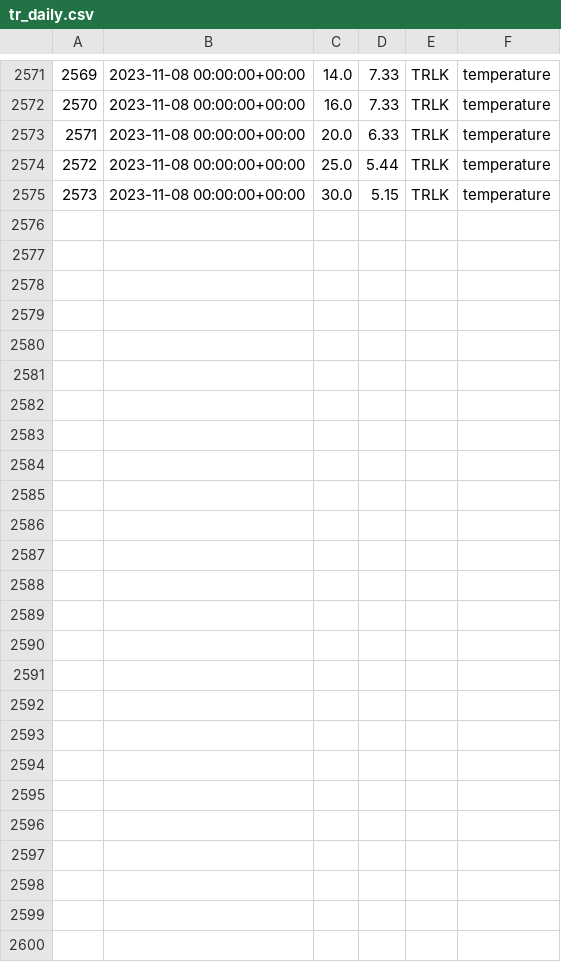
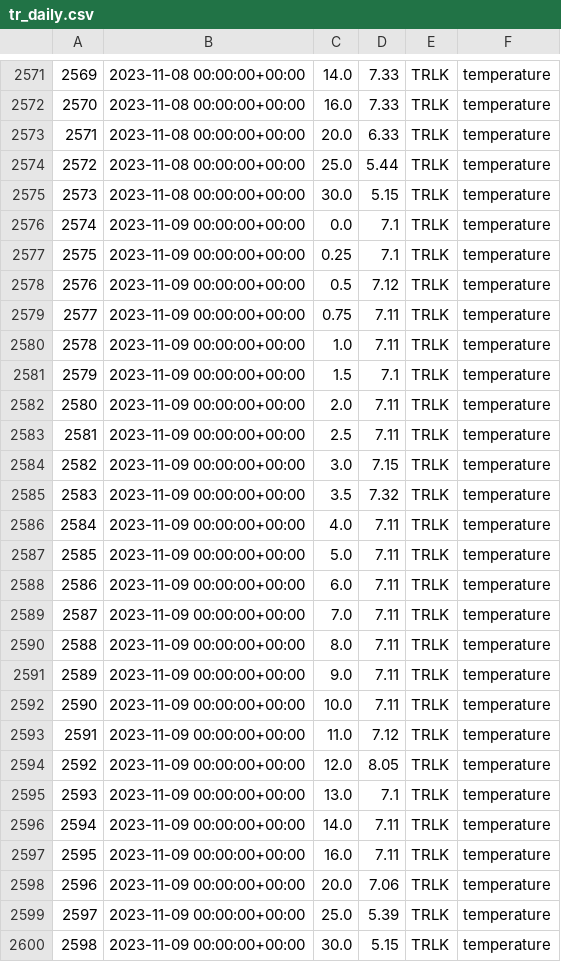
Before and after one commit to pschramm93/NTL_flare, a CSV file: D:/admin/Desktop/tr_daily.csv, drawn as a sheet; only a part is shown, gaps mark what is left out; the diff names each change by its address in the sheet, - before the commit and + after, or states it on an @@ line.

Commit message:
Add/Update CSV file

```diff
--- a/D:/admin/Desktop/tr_daily.csv
+++ b/D:/admin/Desktop/tr_daily.csv
+row 2576: 2574 | 2023-11-09 00:00:00+00:00 | 0.0 | 7.1 | TRLK | temperature
+row 2577: 2575 | 2023-11-09 00:00:00+00:00 | 0.25 | 7.1 | TRLK | temperature
+row 2578: 2576 | 2023-11-09 00:00:00+00:00 | 0.5 | 7.12 | TRLK | temperature
+row 2579: 2577 | 2023-11-09 00:00:00+00:00 | 0.75 | 7.11 | TRLK | temperature
+row 2580: 2578 | 2023-11-09 00:00:00+00:00 | 1.0 | 7.11 | TRLK | temperature
+row 2581: 2579 | 2023-11-09 00:00:00+00:00 | 1.5 | 7.1 | TRLK | temperature
+row 2582: 2580 | 2023-11-09 00:00:00+00:00 | 2.0 | 7.11 | TRLK | temperature
+row 2583: 2581 | 2023-11-09 00:00:00+00:00 | 2.5 | 7.11 | TRLK | temperature
+row 2584: 2582 | 2023-11-09 00:00:00+00:00 | 3.0 | 7.15 | TRLK | temperature
+row 2585: 2583 | 2023-11-09 00:00:00+00:00 | 3.5 | 7.32 | TRLK | temperature
+row 2586: 2584 | 2023-11-09 00:00:00+00:00 | 4.0 | 7.11 | TRLK | temperature
+row 2587: 2585 | 2023-11-09 00:00:00+00:00 | 5.0 | 7.11 | TRLK | temperature
+row 2588: 2586 | 2023-11-09 00:00:00+00:00 | 6.0 | 7.11 | TRLK | temperature
+row 2589: 2587 | 2023-11-09 00:00:00+00:00 | 7.0 | 7.11 | TRLK | temperature
+row 2590: 2588 | 2023-11-09 00:00:00+00:00 | 8.0 | 7.11 | TRLK | temperature
+row 2591: 2589 | 2023-11-09 00:00:00+00:00 | 9.0 | 7.11 | TRLK | temperature
+row 2592: 2590 | 2023-11-09 00:00:00+00:00 | 10.0 | 7.11 | TRLK | temperature
+row 2593: 2591 | 2023-11-09 00:00:00+00:00 | 11.0 | 7.12 | TRLK | temperature
+row 2594: 2592 | 2023-11-09 00:00:00+00:00 | 12.0 | 8.05 | TRLK | temperature
+row 2595: 2593 | 2023-11-09 00:00:00+00:00 | 13.0 | 7.1 | TRLK | temperature
+row 2596: 2594 | 2023-11-09 00:00:00+00:00 | 14.0 | 7.11 | TRLK | temperature
+row 2597: 2595 | 2023-11-09 00:00:00+00:00 | 16.0 | 7.11 | TRLK | temperature
+row 2598: 2596 | 2023-11-09 00:00:00+00:00 | 20.0 | 7.06 | TRLK | temperature
+row 2599: 2597 | 2023-11-09 00:00:00+00:00 | 25.0 | 5.39 | TRLK | temperature
+row 2600: 2598 | 2023-11-09 00:00:00+00:00 | 30.0 | 5.15 | TRLK | temperature
```
